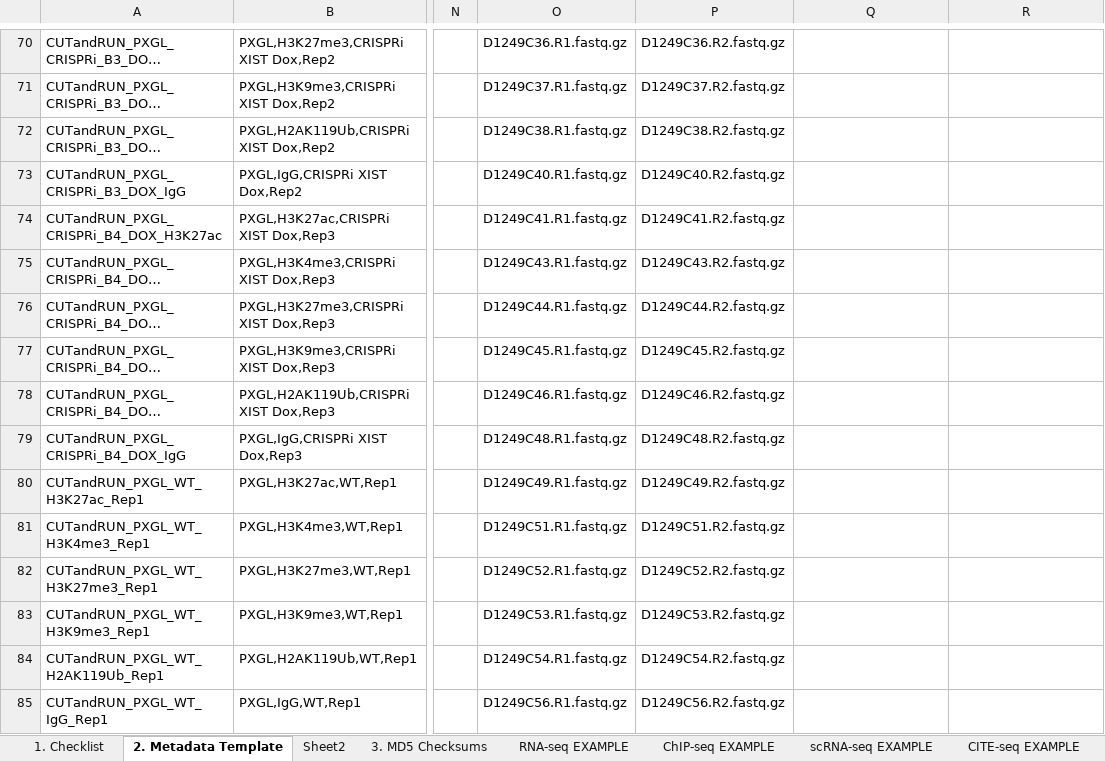
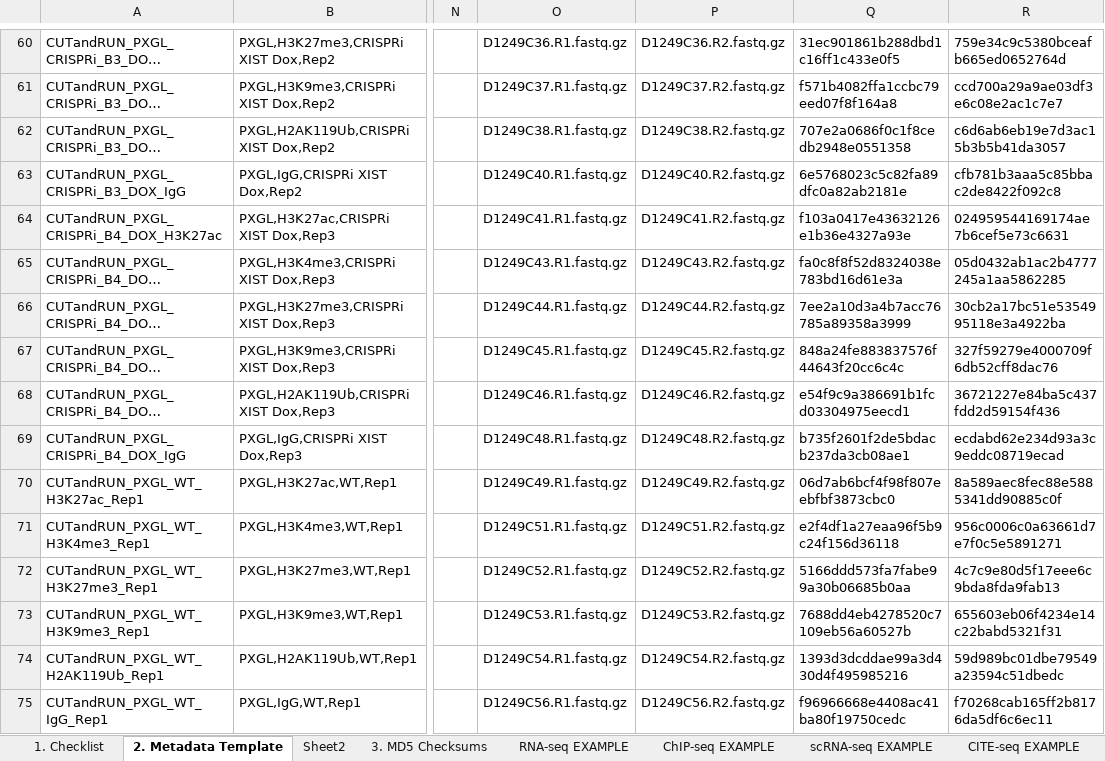
Before and after one commit to gaelcastel/charbel_paper_github_v1, an Excel workbook: GEO/CUT&RUN_PXGL_Primed.xlsx, sheet 2. Metadata Template, drawn as a sheet; only a part is shown, gaps mark what is left out; long unchanged cells end in …; values as stored, in another font and other column widths than the file's, no borders; charts and pictures and conditional formats not drawn; addresses are those after the commit; the diff covers the shown part only; the diff names each change by its address in the sheet, - before the commit and + after, or states it on an @@ line.

Commit message:
update cutrun metadata all lines 2

```diff
--- a/GEO/CUT&RUN_PXGL_Primed.xlsx (sheet 2. Metadata Template)
+++ b/GEO/CUT&RUN_PXGL_Primed.xlsx (sheet 2. Metadata Template)
-Q60: (empty)
+Q60: 31ec901861b288dbd1c16ff1c433e0f5
-R60: (empty)
+R60: 759e34c9c5380bceafb665ed0652764d
-Q61: (empty)
+Q61: f571b4082ffa1ccbc79eed07f8f164a8
-R61: (empty)
+R61: ccd700a29a9ae03df3e6c08e2ac1c7e7
-Q62: (empty)
+Q62: 707e2a0686f0c1f8cedb2948e0551358
-R62: (empty)
+R62: c6d6ab6eb19e7d3ac15b3b5b41da3057
-Q63: (empty)
+Q63: 6e5768023c5c82fa89dfc0a82ab2181e
-R63: (empty)
+R63: cfb781b3aaa5c85bbac2de8422f092c8
-Q64: (empty)
+Q64: f103a0417e43632126e1b36e4327a93e
-R64: (empty)
+R64: 024959544169174ae7b6cef5e73c6631
-Q65: (empty)
+Q65: fa0c8f8f52d8324038e783bd16d61e3a
-R65: (empty)
+R65: 05d0432ab1ac2b4777245a1aa5862285
-Q66: (empty)
+Q66: 7ee2a10d3a4b7acc76785a89358a3999
-R66: (empty)
+R66: 30cb2a17bc51e5354995118e3a4922ba
-Q67: (empty)
+Q67: 848a24fe883837576f44643f20cc6c4c
-R67: (empty)
+R67: 327f59279e4000709f6db52cff8dac76
-Q68: (empty)
+Q68: e54f9c9a386691b1fcd03304975eecd1
-R68: (empty)
+R68: 36721227e84ba5c437fdd2d59154f436
-Q69: (empty)
+Q69: b735f2601f2de5bdacb237da3cb08ae1
-R69: (empty)
+R69: ecdabd62e234d93a3c9eddc08719ecad
-Q70: (empty)
+Q70: 06d7ab6bcf4f98f807eebfbf3873cbc0
-R70: (empty)
+R70: 8a589aec8fec88e5885341dd90885c0f
-Q71: (empty)
+Q71: e2f4df1a27eaa96f5b9c24f156d36118
-R71: (empty)
+R71: 956c0006c0a63661d7e7f0c5e5891271
-Q72: (empty)
+Q72: 5166ddd573fa7fabe99a30b06685b0aa
-R72: (empty)
+R72: 4c7c9e80d5f17eee6c9bda8fda9fab13
-Q73: (empty)
+Q73: 7688dd4eb4278520c7109eb56a60527b
-R73: (empty)
+R73: 655603eb06f4234e14c22babd5321f31
-Q74: (empty)
+Q74: 1393d3dcddae99a3d430d4f495985216
-R74: (empty)
+R74: 59d989bc01dbe79549a23594c51dbedc
-Q75: (empty)
+Q75: f96966668e4408ac41ba80f19750cedc
-R75: (empty)
+R75: f70268cab165ff2b8176da5df6c6ec11
```
Also changed, not shown: 10 added rows, 10 removed rows, 10 moved rows and 90 edited cells elsewhere in this sheet.
